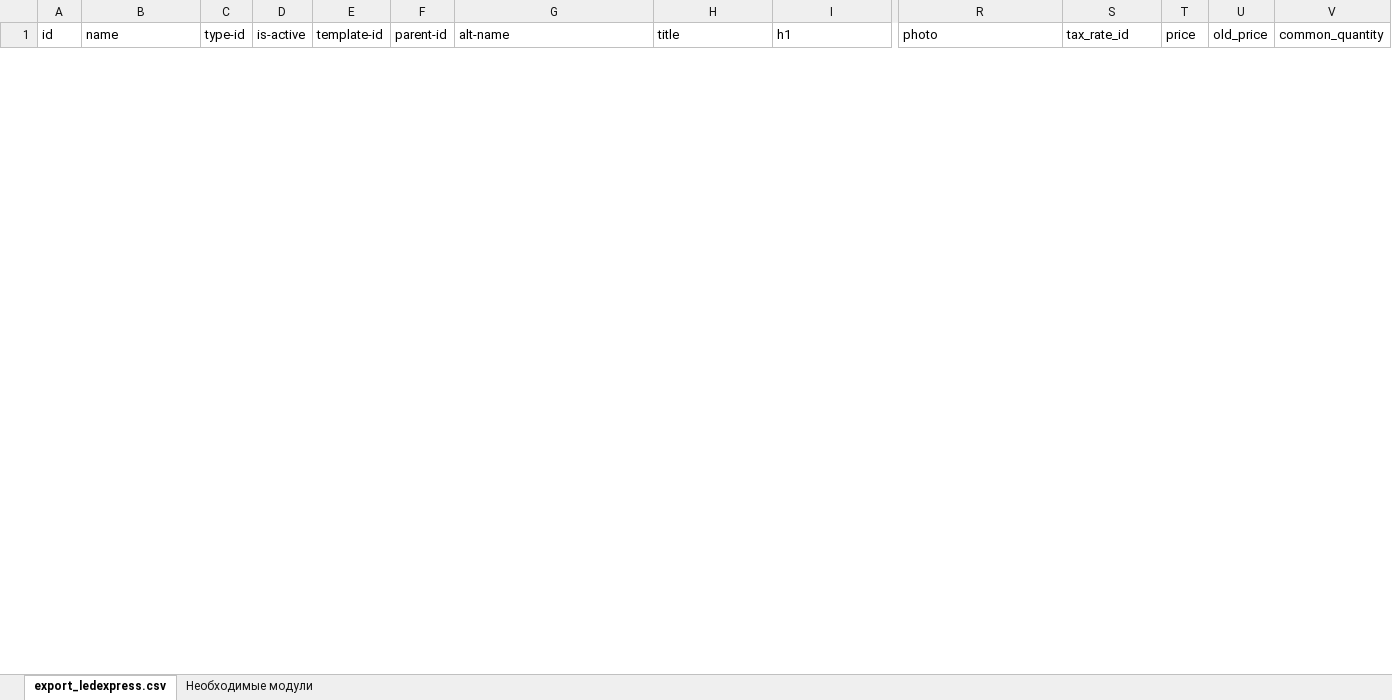
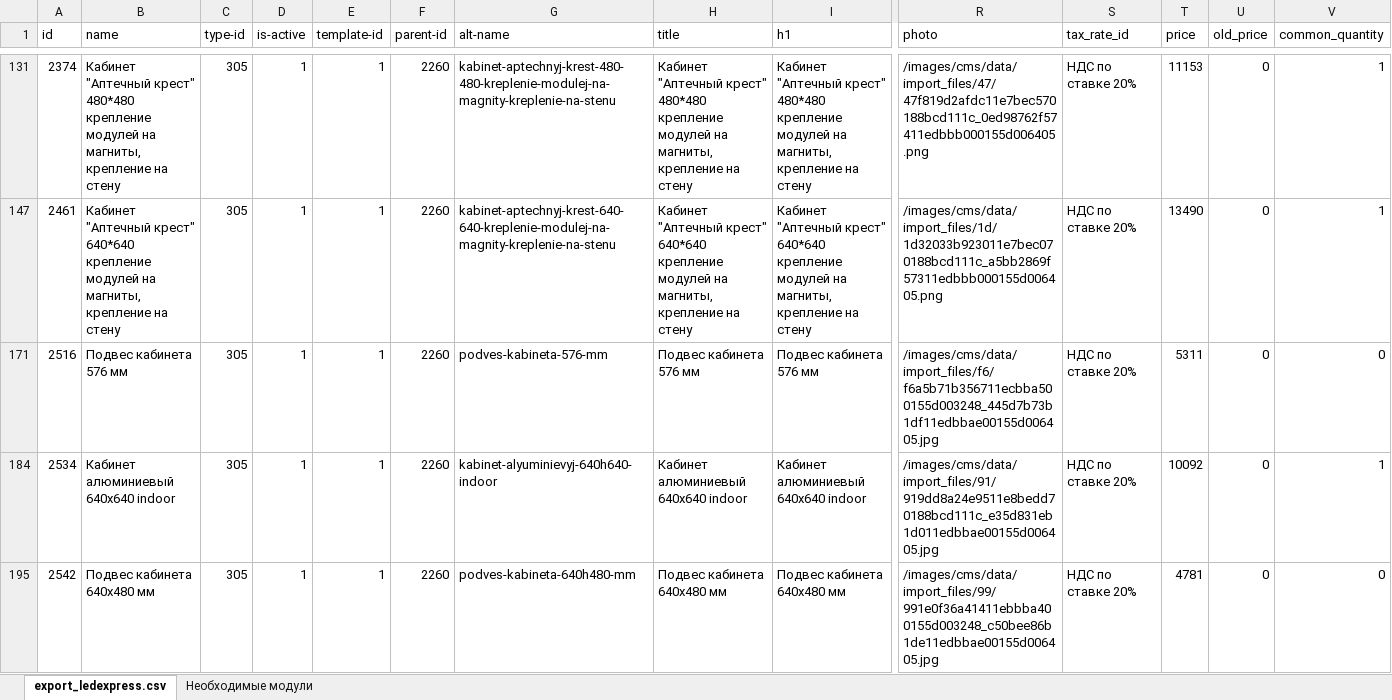
Before and after one commit to seyanaracore/preact-module-calculation, an Excel workbook: db/catalog.xlsx, sheet export_ledexpress.csv, drawn as a sheet; only a part is shown, gaps mark what is left out; values as stored, in another font and other column widths than the file's, no borders; rows hold the shown columns only; the diff covers the shown part only; the diff names each change by its address in the sheet, - before the commit and + after, or states it on an @@ line.

Commit message:
feat: добавлены кабинеты

```diff
--- a/db/catalog.xlsx (sheet export_ledexpress.csv)
+++ b/db/catalog.xlsx (sheet export_ledexpress.csv)
@@ row 131 unhidden: 2374 | Кабинет "Аптечный крест" 480*480 крепление модулей на магниты, крепление на стену | 305 | 1 | 1 | 2260 | kabinet-aptechnyj-krest-480-480-kreplenie-modulej-na-magnity-kreplenie-na-stenu | Кабинет "Аптечный крест" 480*480 крепление модулей на магниты, крепление на стену | Кабинет "Аптечный крест" 480*480 крепление модулей на магниты, крепление на стену | /images/cms/data/import_files/47/47f819d2afdc11e7bec570188bcd111c_0ed98762f57411edbbb000155d006405.png | НДС по ставке 20% | 11153 | 0 | 1 @@
@@ row 147 unhidden: 2461 | Кабинет "Аптечный крест" 640*640 крепление модулей на магниты, крепление на стену | 305 | 1 | 1 | 2260 | kabinet-aptechnyj-krest-640-640-kreplenie-modulej-na-magnity-kreplenie-na-stenu | Кабинет "Аптечный крест" 640*640 крепление модулей на магниты, крепление на стену | Кабинет "Аптечный крест" 640*640 крепление модулей на магниты, крепление на стену | /images/cms/data/import_files/1d/1d32033b923011e7bec070188bcd111c_a5bb2869f57311edbbb000155d006405.png | НДС по ставке 20% | 13490 | 0 | 1 @@
@@ row 171 unhidden: 2516 | Подвес кабинета 576 мм | 305 | 1 | 1 | 2260 | podves-kabineta-576-mm | Подвес кабинета 576 мм | Подвес кабинета 576 мм | /images/cms/data/import_files/f6/f6a5b71b356711ecbba500155d003248_445d7b73b1df11edbbae00155d006405.jpg | НДС по ставке 20% | 5311 | 0 | 0 @@
@@ row 184 unhidden: 2534 | Кабинет алюминиевый 640х640 indoor | 305 | 1 | 1 | 2260 | kabinet-alyuminievyj-640h640-indoor | Кабинет алюминиевый 640х640 indoor | Кабинет алюминиевый 640х640 indoor | /images/cms/data/import_files/91/919dd8a24e9511e8bedd70188bcd111c_e35d831eb1d011edbbae00155d006405.jpg | НДС по ставке 20% | 10092 | 0 | 1 @@
@@ row 195 unhidden: 2542 | Подвес кабинета 640х480 мм | 305 | 1 | 1 | 2260 | podves-kabineta-640h480-mm | Подвес кабинета 640х480 мм | Подвес кабинета 640х480 мм | /images/cms/data/import_files/99/991e0f36a41411ebbba400155d003248_c50bee86b1de11edbbae00155d006405.jpg | НДС по ставке 20% | 4781 | 0 | 0 @@
```
Also changed, not shown: 26 hidden or unhidden rows elsewhere in this sheet, 14 other files.
